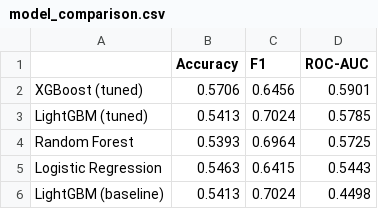
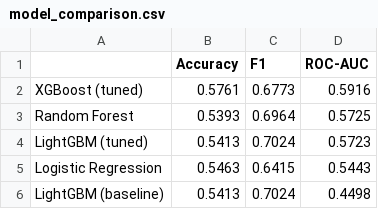
Before and after one commit to Adi0015/alphalens, a CSV file: notebooks/model_comparison.csv, drawn as a sheet.

```diff
--- a/notebooks/model_comparison.csv
+++ b/notebooks/model_comparison.csv
@@ -1,5 +1,5 @@
 ,Accuracy,F1,ROC-AUC
-XGBoost (tuned),0.5706,0.6456,0.5901
-LightGBM (tuned),0.5413,0.7024,0.5785
+XGBoost (tuned),0.5761,0.6773,0.5916
 Random Forest,0.5393,0.6964,0.5725
+LightGBM (tuned),0.5413,0.7024,0.5723
 Logistic Regression,0.5463,0.6415,0.5443
```
Also changed, not shown: notebooks/confidence_analysis.csv, 2 other files.
